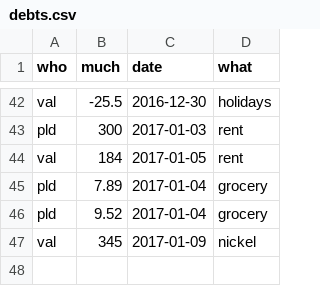
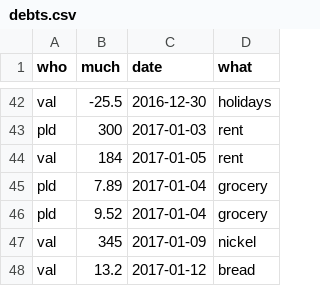
Before and after one commit to pldiiw/debts, a CSV file: debts.csv, drawn as a sheet; only a part is shown, gaps mark what is left out; the diff names each change by its address in the sheet, - before the commit and + after, or states it on an @@ line.

Commit message:
Add this week debts

```diff
--- a/debts.csv
+++ b/debts.csv
+row 48: val | 13.2 | 2017-01-12 | bread
```
